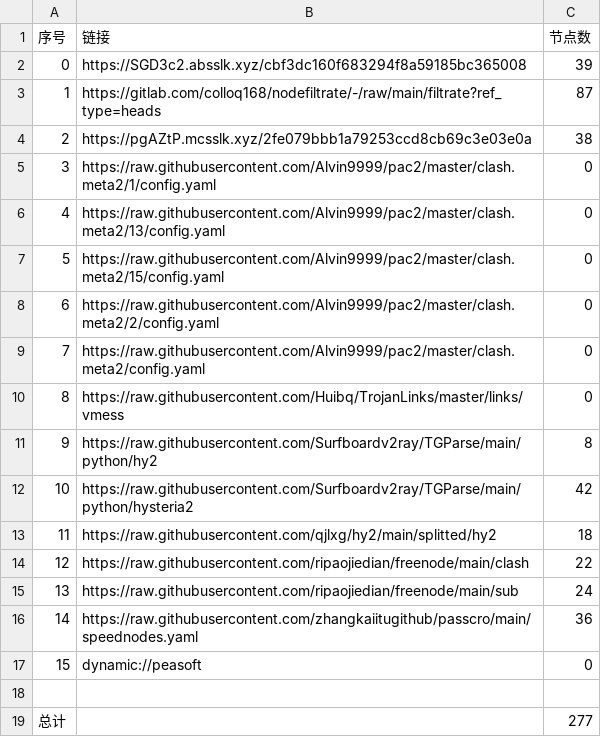
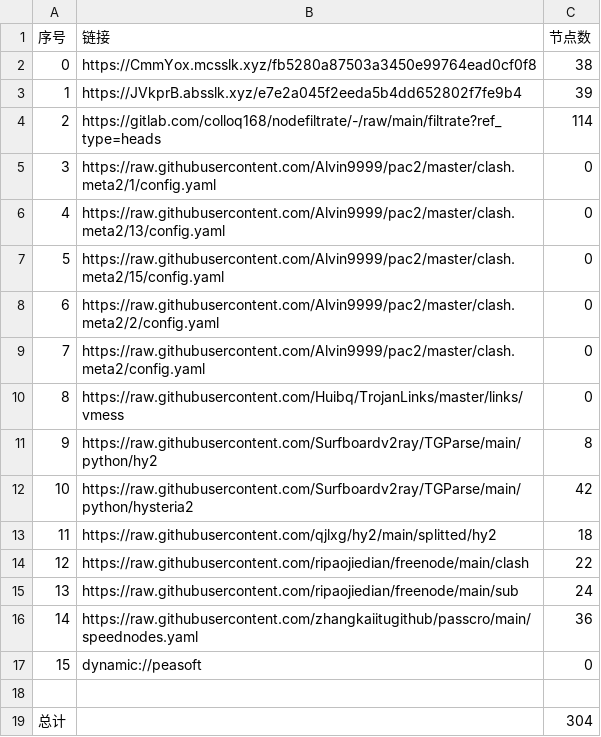
Before and after one commit to aee1996a/NoMoreWalls, a CSV file: list_result.csv, drawn as a sheet.

```diff
--- a/list_result.csv
+++ b/list_result.csv
@@ -1,5 +1,5 @@
 序号,链接,节点数
-0,https://SGD3c2.absslk.xyz/cbf3dc160f683294f8a59185bc365008,39
-1,https://gitlab.com/colloq168/nodefiltrate/-/raw/main/filtrate?ref_type=heads,87
-2,https://pgAZtP.mcsslk.xyz/2fe079bbb1a79253ccd8cb69c3e03e0a,38
+0,https://CmmYox.mcsslk.xyz/fb5280a87503a3450e99764ead0cf0f8,38
+1,https://JVkprB.absslk.xyz/e7e2a045f2eeda5b4dd652802f7fe9b4,39
+2,https://gitlab.com/colloq168/nodefiltrate/-/raw/main/filtrate?ref_type=heads,114
 3,https://raw.githubusercontent.com/Alvin9999/pac2/master/clash.meta2/1/config.yaml,0
@@ -18,2 +18,2 @@
 
-总计,,277
+总计,,304
```
Also changed, not shown: 29 other files.
